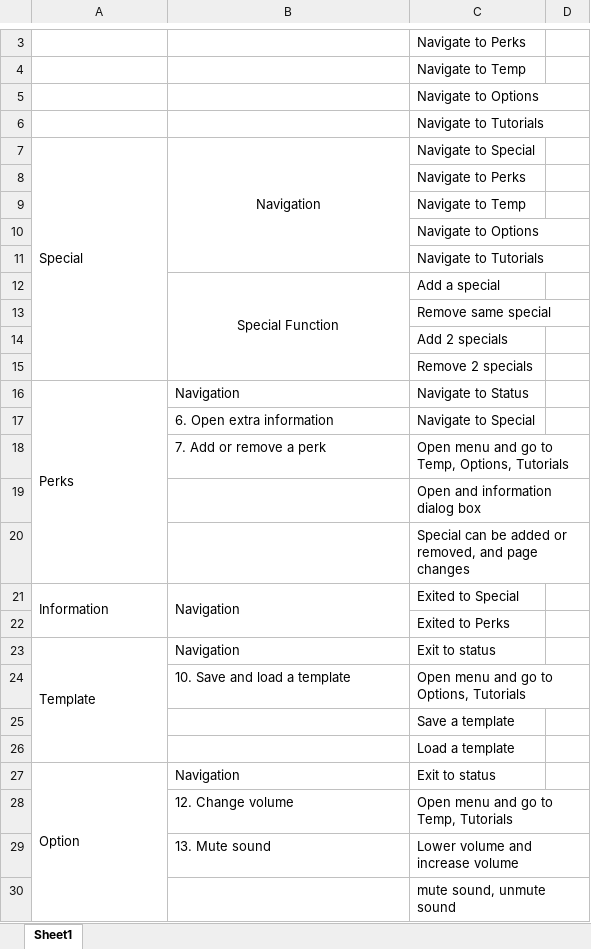
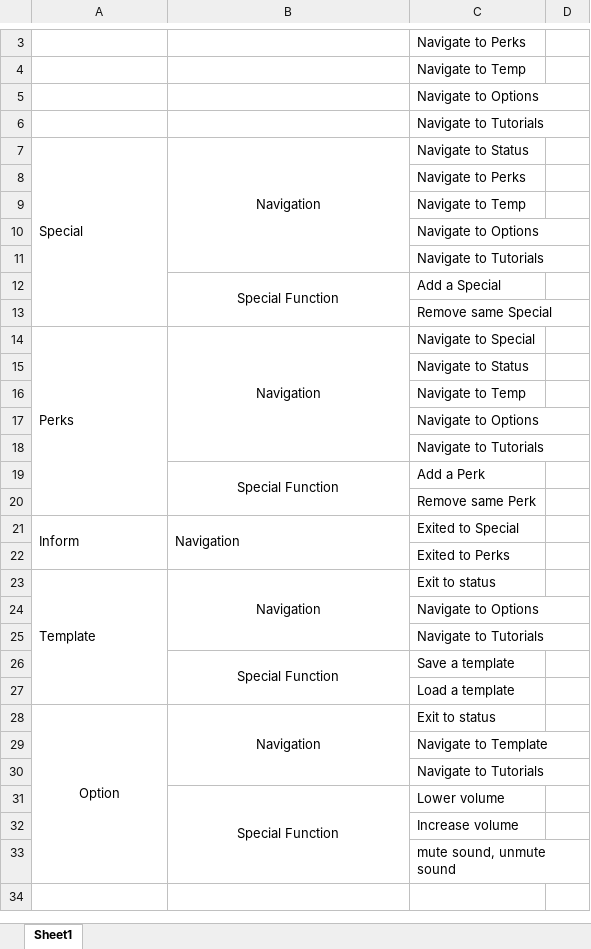
Before and after one commit to mellyonz/InteractiveMediaProject, an Excel workbook: Project Testing Plan/Function Test Checklist.xlsx, sheet Sheet1, drawn as a sheet; only a part is shown, gaps mark what is left out; values as stored, in another font and other column widths than the file's, no borders; removed rows and columns are numbered as before the commit, all else as after; the diff covers the shown part only; the diff names each change by its address in the sheet, - before the commit and + after, or states it on an @@ line.

```diff
--- a/Project Testing Plan/Function Test Checklist.xlsx (sheet Sheet1)
+++ b/Project Testing Plan/Function Test Checklist.xlsx (sheet Sheet1)
-C7: Navigate to Special
+C7: Navigate to Status
-C12: Add a special
+C12: Add a Special
-C13: Remove same special
+C13: Remove same Special
-row 14:  |  | Add 2 specials
-row 15:  |  | Remove 2 specials
-B14 alignment: left
+B14 alignment: center
+B14:B18 merged
-C14: Navigate to Status
+C14: Navigate to Special
-row 17:  | 6. Open extra information | Navigate to Special
-row 18:  | 7. Add or remove a perk | Open menu and go to Temp, Options, Tutorials
-C15: Open and information dialog box
+C15: Navigate to Status
-C16: Special can be added or removed, and page changes
+C16: Navigate to Temp
+row 17:  |  | Navigate to Options
+row 18:  |  | Navigate to Tutorials
+row 19:  | Special Function | Add a Perk
+row 20:  |  | Remove same Perk
-A21: Information
+A21: Inform
-B23 alignment: left
+B23 alignment: center
+B23:B25 merged
-row 24:  | 10. Save and load a template | Open menu and go to Options, Tutorials
-C24: Save a template
+C24: Navigate to Options
+row 25:  |  | Navigate to Tutorials
+row 26:  | Special Function | Save a template
-A28:B28 alignment: left
+A28:B28 alignment: center
+B28:B30 merged
-row 28:  | 12. Change volume | Open menu and go to Temp, Tutorials
-row 29:  | 13. Mute sound | Lower volume and increase volume
+row 29:  |  | Navigate to Template
+row 30:  |  | Navigate to Tutorials
+row 31:  | Special Function | Lower volume
+row 32:  |  | Increase volume
+row 34: (empty)
```
Also changed, not shown: 6 added rows, 2 removed rows, 1 edited cell, cell formats and merged cells elsewhere in this sheet, Project Timeline.xlsx, 3 other files.
